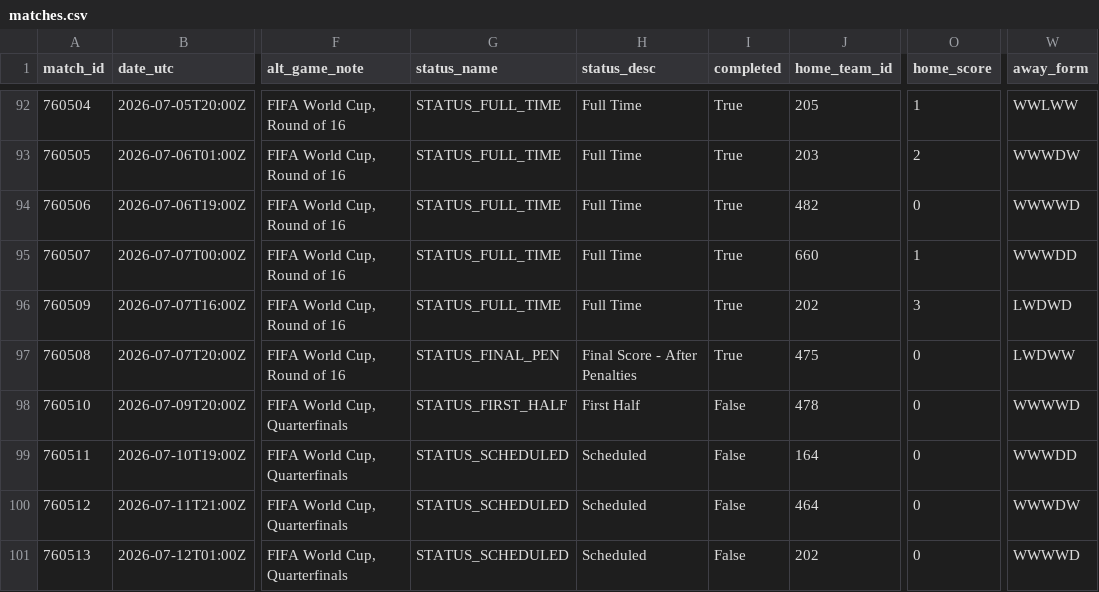
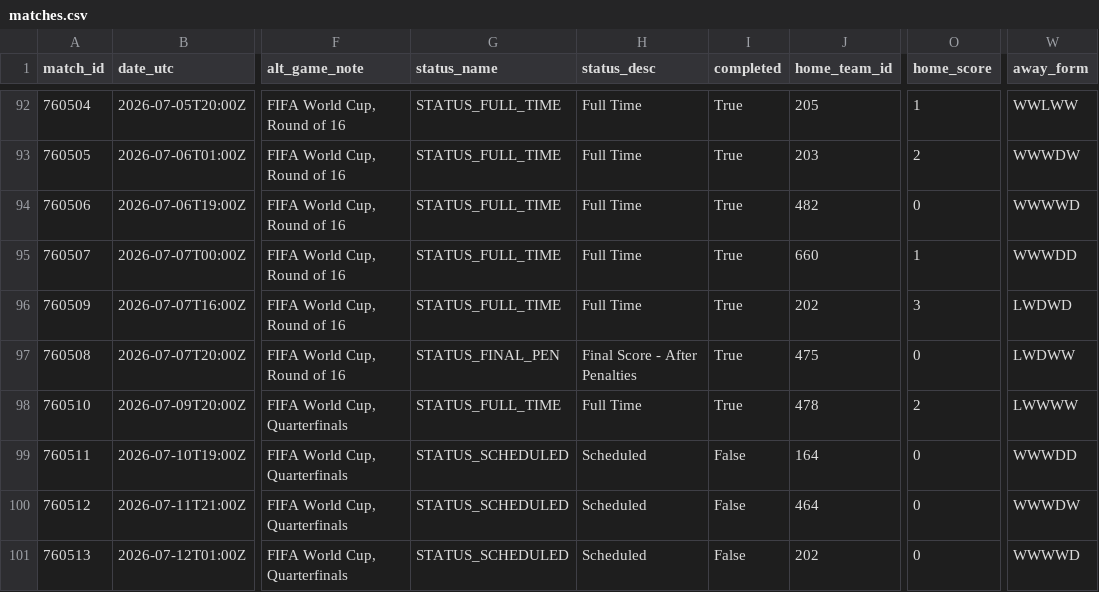
Before and after one commit to akarpie96/2026-worldcup-forecast, a CSV file: data/processed/matches.csv, drawn as a sheet; only a part is shown, gaps mark what is left out; the diff covers the shown part only; the diff names each change by its address in the sheet, - before the commit and + after, or states it on an @@ line.

```diff
--- a/data/processed/matches.csv
+++ b/data/processed/matches.csv
-G98 (status_name): STATUS_FIRST_HALF
+G98 (status_name): STATUS_FULL_TIME
-H98 (status_desc): First Half
+H98 (status_desc): Full Time
-I98 (completed): False
+I98 (completed): True
-O98 (home_score): 0
+O98 (home_score): 2
-W98 (away_form): WWWWD
+W98 (away_form): LWWWW
```
Also changed, not shown: 12 edited cells elsewhere in this file, data/processed/forecast_history.csv, data/processed/group_stage_matches.csv, 3 other files.
